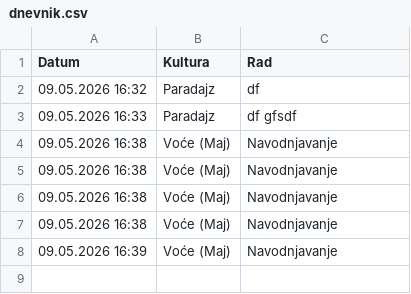
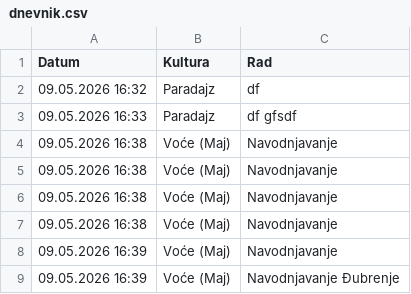
Before and after one commit to 4trustja-design/agroasistent, a CSV file: dnevnik.csv, drawn as a sheet.

Commit message:
Unos: Voće (Maj)

```diff
--- a/dnevnik.csv
+++ b/dnevnik.csv
@@ -8 +8,2 @@ Datum,Kultura,Rad
 09.05.2026 16:39,Voće (Maj),Navodnjavanje
+09.05.2026 16:39,Voće (Maj),Navodnjavanje  Đubrenje
```
